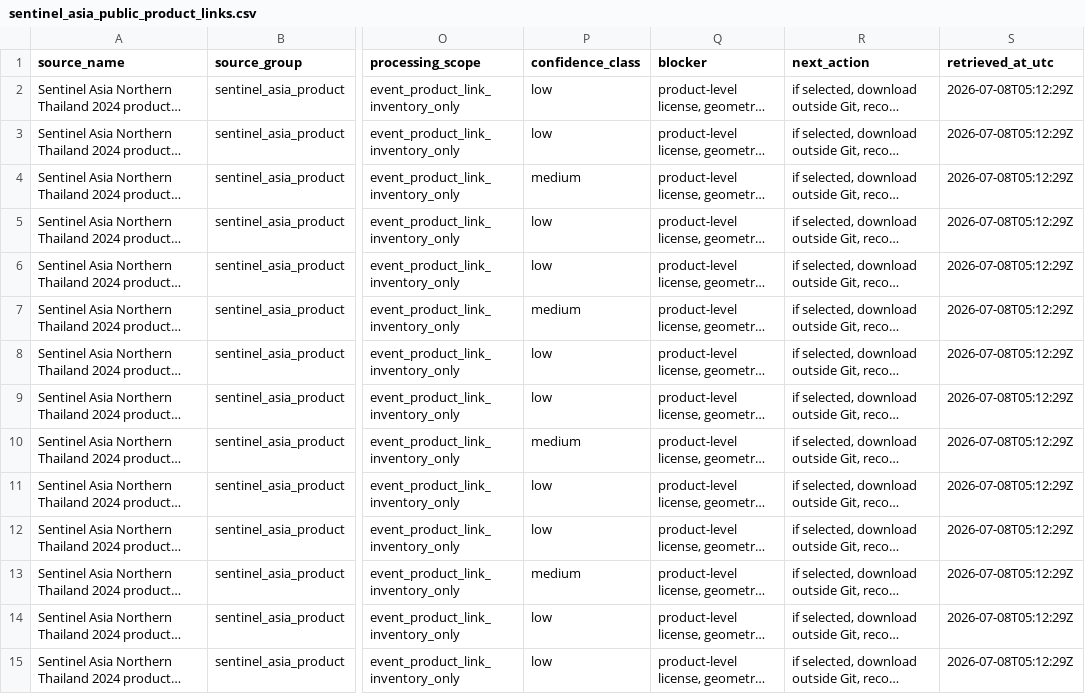
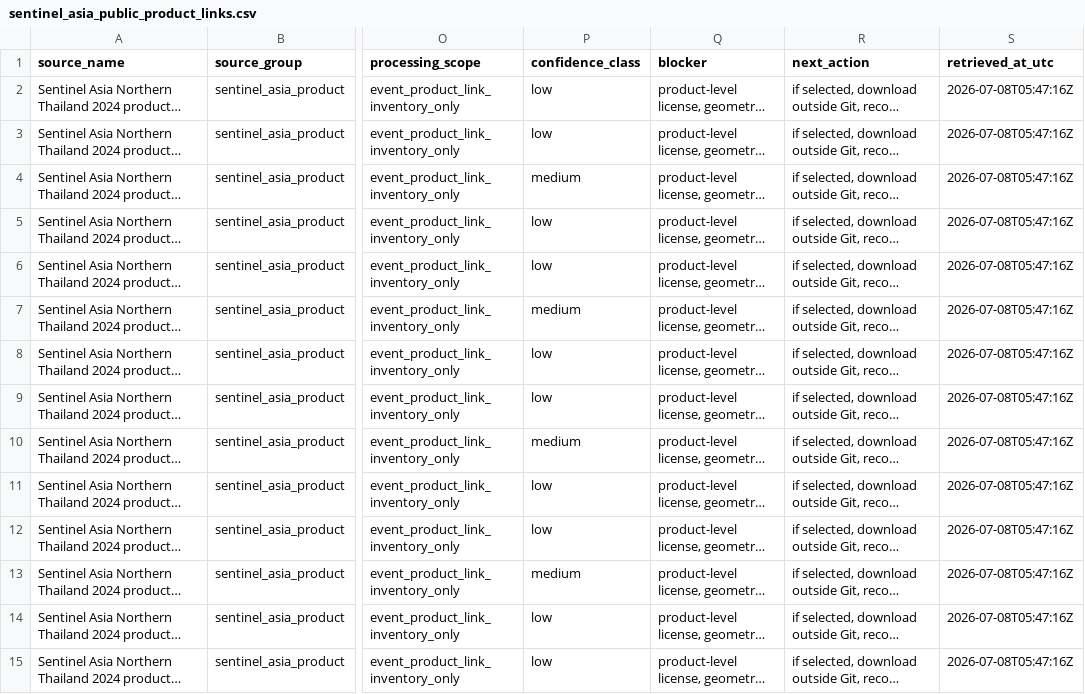
Before and after one commit to TUPRAM/flood-guard, a CSV file: outputs/sentinel_asia_public_product_links.csv, drawn as a sheet; only a part is shown, gaps mark what is left out; long unchanged cells end in …; the diff covers the shown part only; the diff names each change by its address in the sheet, - before the commit and + after, or states it on an @@ line.

```diff
--- a/outputs/sentinel_asia_public_product_links.csv
+++ b/outputs/sentinel_asia_public_product_links.csv
-S2:S15 (retrieved_at_utc): 2026-07-08T05:12:29Z
+S2:S15 (retrieved_at_utc): 2026-07-08T05:47:16Z
```
Also changed, not shown: 19 edited cells elsewhere in this file, outputs/mae_sai_real_data_file_manifest.csv, outputs/public_reference_candidate_manifest.csv, 27 other files.
